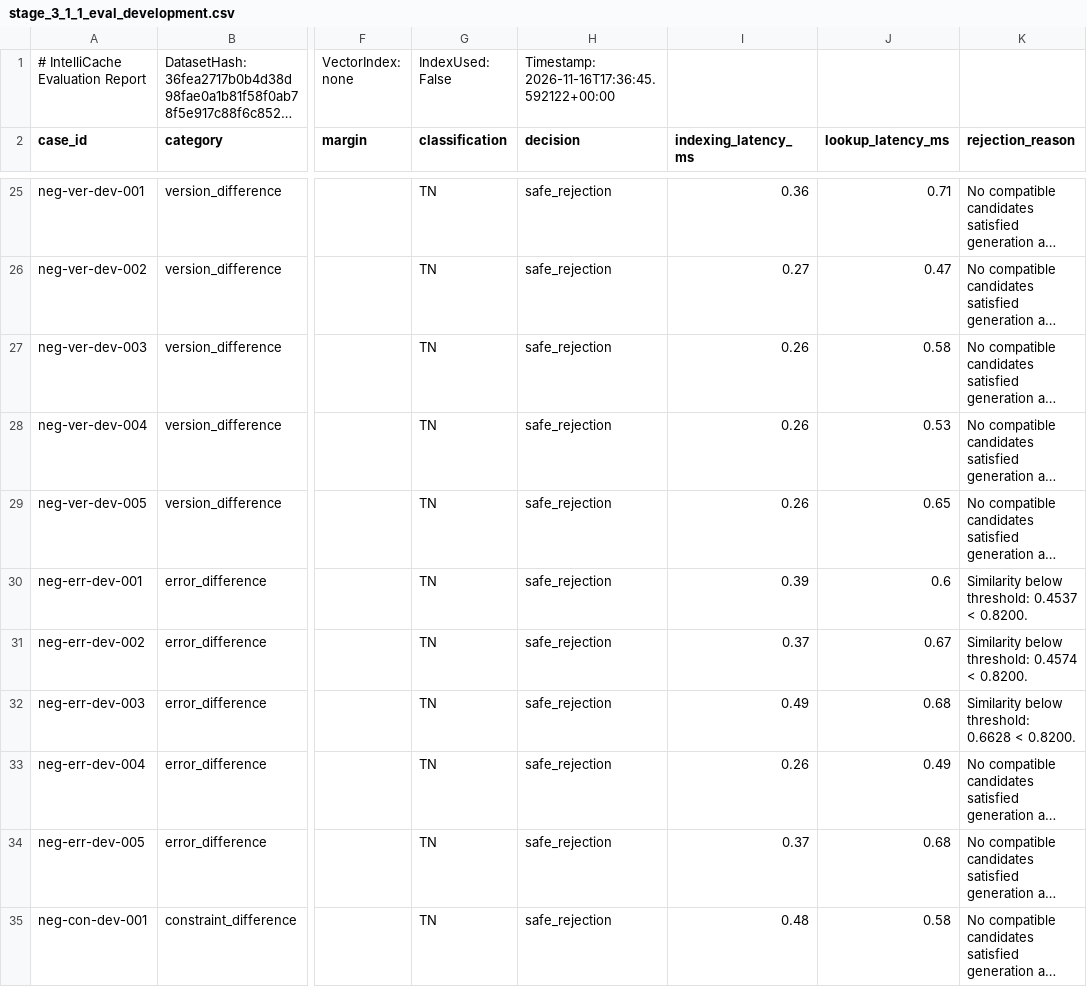
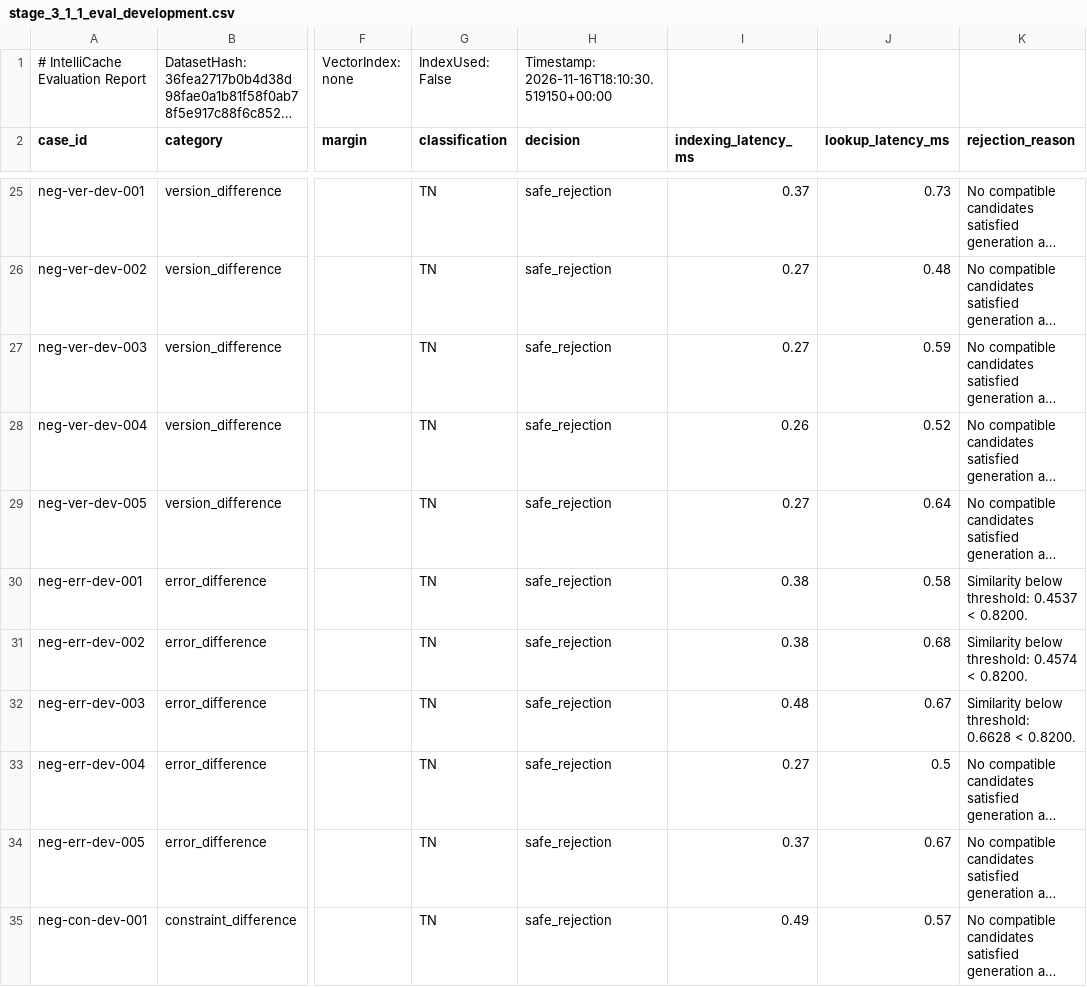
Before and after one commit to Guneshbari/IntelliCache, a CSV file: gateway/evaluation/reports/stage_3_1_1_eval_development.csv, drawn as a sheet; only a part is shown, gaps mark what is left out; long unchanged cells end in …; the diff covers the shown part only; the diff names each change by its address in the sheet, - before the commit and + after, or states it on an @@ line.

```diff
--- a/gateway/evaluation/reports/stage_3_1_1_eval_development.csv
+++ b/gateway/evaluation/reports/stage_3_1_1_eval_development.csv
-H1 (decision): Timestamp: 2026-11-16T17:36:45.592122+00:00
+H1 (decision): Timestamp: 2026-11-16T18:10:30.519150+00:00
-I25 (indexing_latency_ms): 0.36
+I25 (indexing_latency_ms): 0.37
-J25 (lookup_latency_ms): 0.71
+J25 (lookup_latency_ms): 0.73
-J26 (lookup_latency_ms): 0.47
+J26 (lookup_latency_ms): 0.48
-I27 (indexing_latency_ms): 0.26
+I27 (indexing_latency_ms): 0.27
-J27 (lookup_latency_ms): 0.58
+J27 (lookup_latency_ms): 0.59
-J28 (lookup_latency_ms): 0.53
+J28 (lookup_latency_ms): 0.52
-I29 (indexing_latency_ms): 0.26
+I29 (indexing_latency_ms): 0.27
-J29 (lookup_latency_ms): 0.65
+J29 (lookup_latency_ms): 0.64
-I30 (indexing_latency_ms): 0.39
+I30 (indexing_latency_ms): 0.38
-J30 (lookup_latency_ms): 0.6
+J30 (lookup_latency_ms): 0.58
-I31 (indexing_latency_ms): 0.37
+I31 (indexing_latency_ms): 0.38
-J31 (lookup_latency_ms): 0.67
+J31 (lookup_latency_ms): 0.68
-I32 (indexing_latency_ms): 0.49
+I32 (indexing_latency_ms): 0.48
-J32 (lookup_latency_ms): 0.68
+J32 (lookup_latency_ms): 0.67
-I33 (indexing_latency_ms): 0.26
+I33 (indexing_latency_ms): 0.27
-J33 (lookup_latency_ms): 0.49
+J33 (lookup_latency_ms): 0.5
-J34 (lookup_latency_ms): 0.68
+J34 (lookup_latency_ms): 0.67
-I35 (indexing_latency_ms): 0.48
+I35 (indexing_latency_ms): 0.49
-J35 (lookup_latency_ms): 0.58
+J35 (lookup_latency_ms): 0.57
```
Also changed, not shown: 78 edited cells elsewhere in this file, gateway/evaluation/reports/stage_3_1_1_eval_test.csv, 8 other files.
